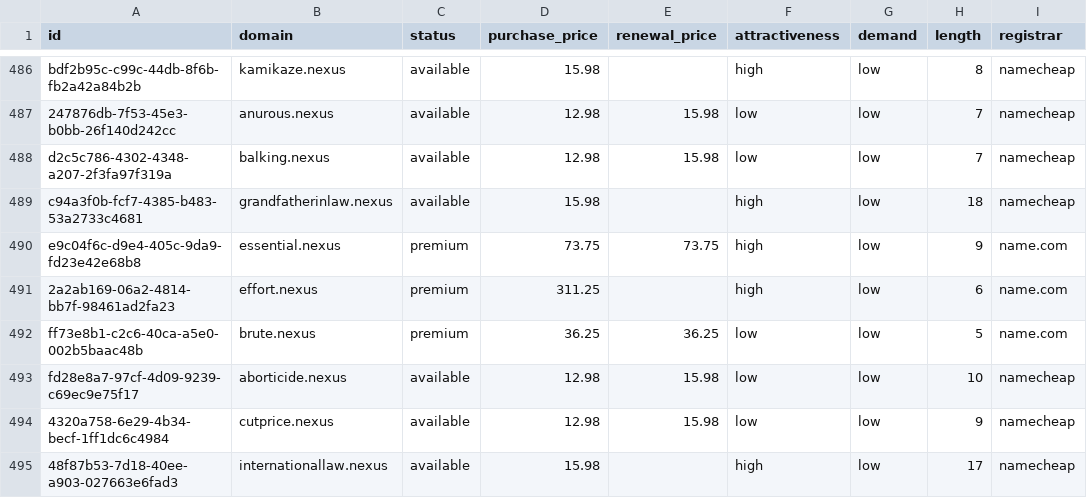
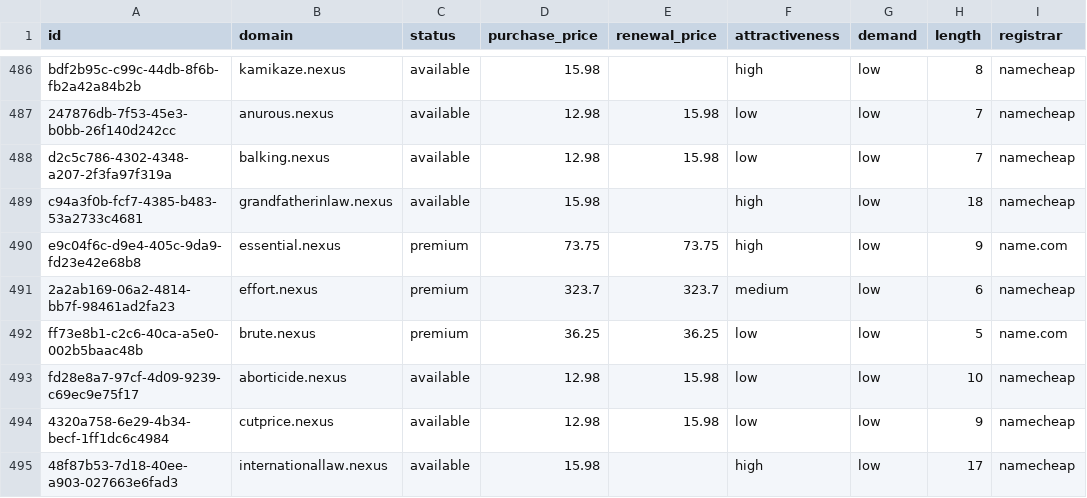
Before and after one commit to UniqueDomains/nexus-oneword-domains, a CSV file: nexus.csv, drawn as a sheet; only a part is shown, gaps mark what is left out; the diff names each change by its address in the sheet, - before the commit and + after, or states it on an @@ line.

Commit message:
Domains update

```diff
--- a/nexus.csv
+++ b/nexus.csv
-D491 (purchase_price): 311.25
+D491 (purchase_price): 323.7
-E491 (renewal_price): (empty)
+E491 (renewal_price): 323.7
-F491 (attractiveness): high
+F491 (attractiveness): medium
-I491 (registrar): name.com
+I491 (registrar): namecheap
```
Also changed, not shown: 4 other files.
